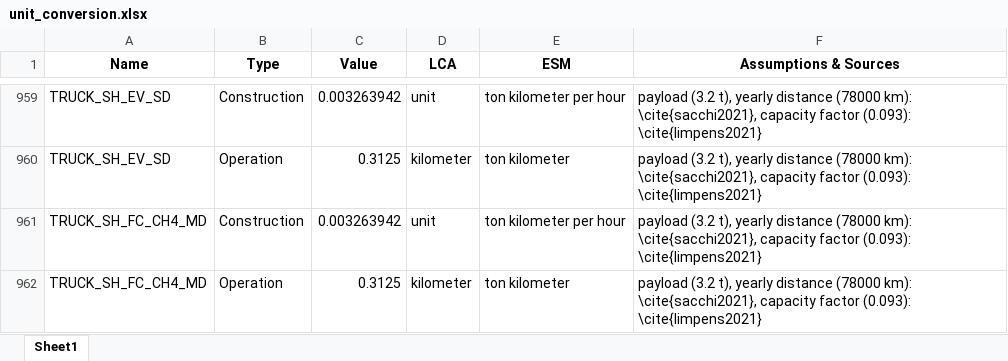
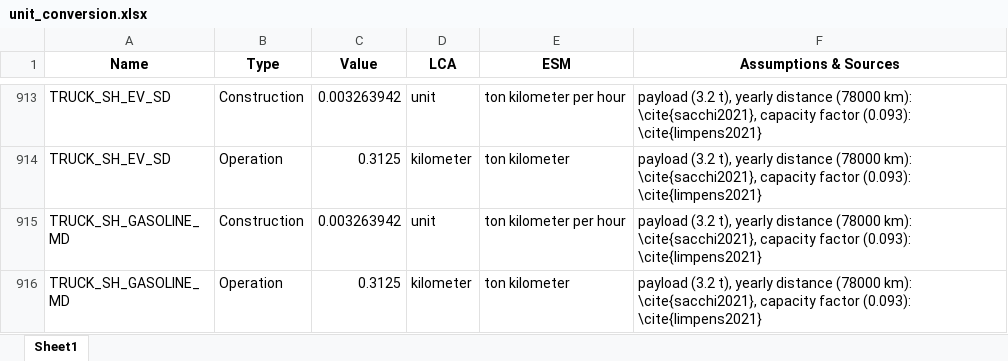
Before and after one commit to matthieu-str/energyscope-lca, an Excel workbook: 01_Notebooks/Data/unit_conversion.xlsx, sheet Sheet1, drawn as a sheet; only a part is shown, gaps mark what is left out; the shorter side is filled out with more unchanged rows; values as stored, in another font and other column widths than the file's, no borders; the diff covers the shown part only; the diff names each change by its address in the sheet, - before the commit and + after, or states it on an @@ line.

```diff
--- a/01_Notebooks/Data/unit_conversion.xlsx (sheet Sheet1)
+++ b/01_Notebooks/Data/unit_conversion.xlsx (sheet Sheet1)
-row 961: TRUCK_SH_FC_CH4_MD | Construction | 0.003263942 | unit | ton kilometer per hour | payload (3.2 t), yearly distance (78000 km): \cite{sacchi2021}, capacity factor (0.093): \cite{limpens2021}
-row 962: TRUCK_SH_FC_CH4_MD | Operation | 0.3125 | kilometer | ton kilometer | payload (3.2 t), yearly distance (78000 km): \cite{sacchi2021}, capacity factor (0.093): \cite{limpens2021}
```
Also changed, not shown: 48 removed rows elsewhere in this sheet, 2 other files.
